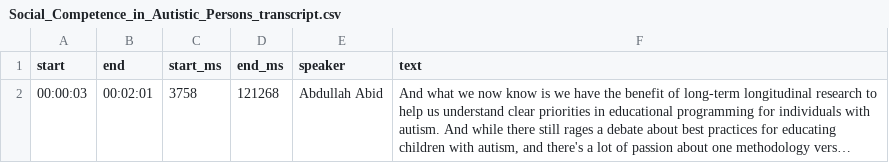
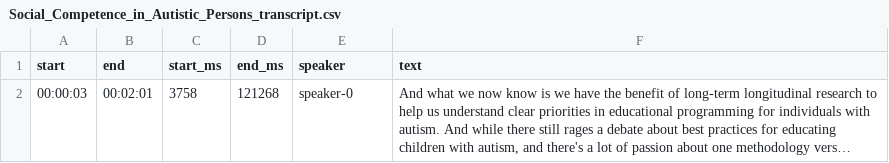
Before and after one commit to abdullah-abid-dev/samples, a CSV file: Social_Competence_in_Autistic_Persons/Social_Competence_in_Autistic_Persons_transcript.csv, drawn as a sheet; long unchanged cells end in …; the diff names each change by its address in the sheet, - before the commit and + after, or states it on an @@ line.

```diff
--- a/Social_Competence_in_Autistic_Persons/Social_Competence_in_Autistic_Persons_transcript.csv
+++ b/Social_Competence_in_Autistic_Persons/Social_Competence_in_Autistic_Persons_transcript.csv
-E2 (speaker): Abdullah Abid
+E2 (speaker): speaker-0
```
Also changed, not shown: Combining_Clinical_and_Lived_Experience/Combining_Clinical_and_Lived_Experience_transcript.csv, ep_3/ep_3_transcript.csv, 42 other files.
